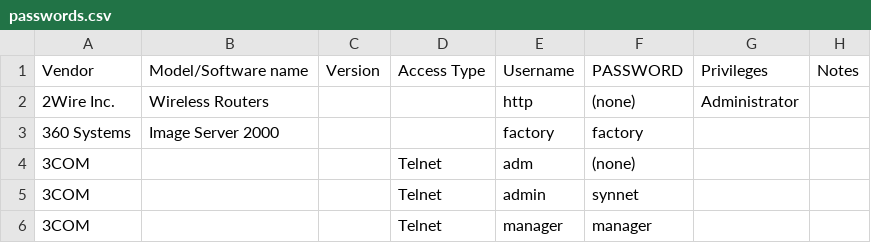
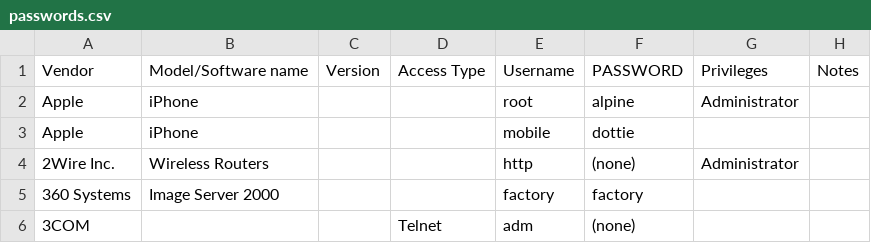
Before and after one commit to many-passwords/many-passwords, a CSV file: passwords.csv, drawn as a sheet; only a part is shown; the shorter side is filled out with more unchanged rows; the diff names each change by its address in the sheet, - before the commit and + after, or states it on an @@ line.

Commit message:
Update passwords.csv

```diff
--- a/passwords.csv
+++ b/passwords.csv
+row 2: Apple | iPhone |  |  | root | alpine | Administrator
+row 3: Apple | iPhone |  |  | mobile | dottie
```
